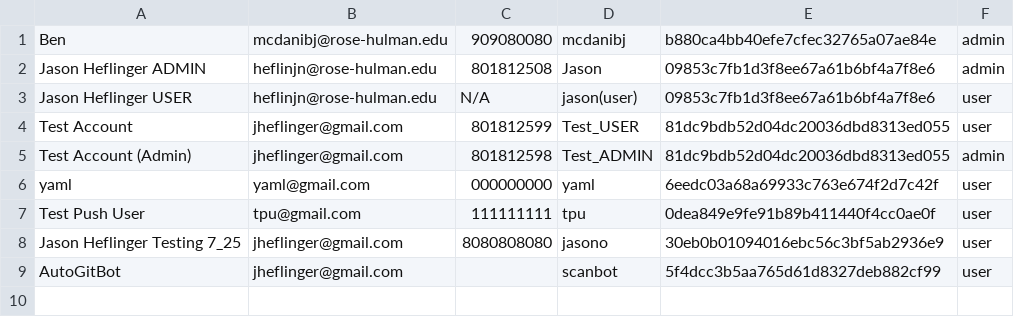
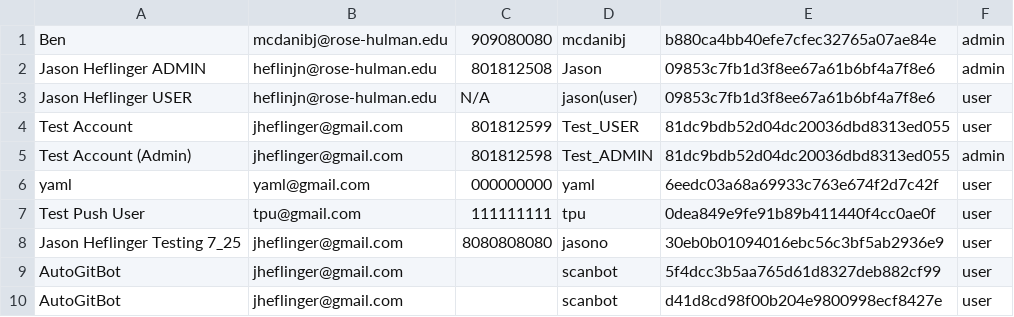
Before and after one commit to JHeflinger/RM-Inventory, a CSV file: RMI/psuedo_db/users.csv, drawn as a sheet; the diff names each change by its address in the sheet, - before the commit and + after, or states it on an @@ line.

Commit message:
New user scanbot added to users database

```diff
--- a/RMI/psuedo_db/users.csv
+++ b/RMI/psuedo_db/users.csv
+row 10: AutoGitBot | jheflinger@gmail.com |  | scanbot | d41d8cd98f00b204e9800998ecf8427e | user
```
